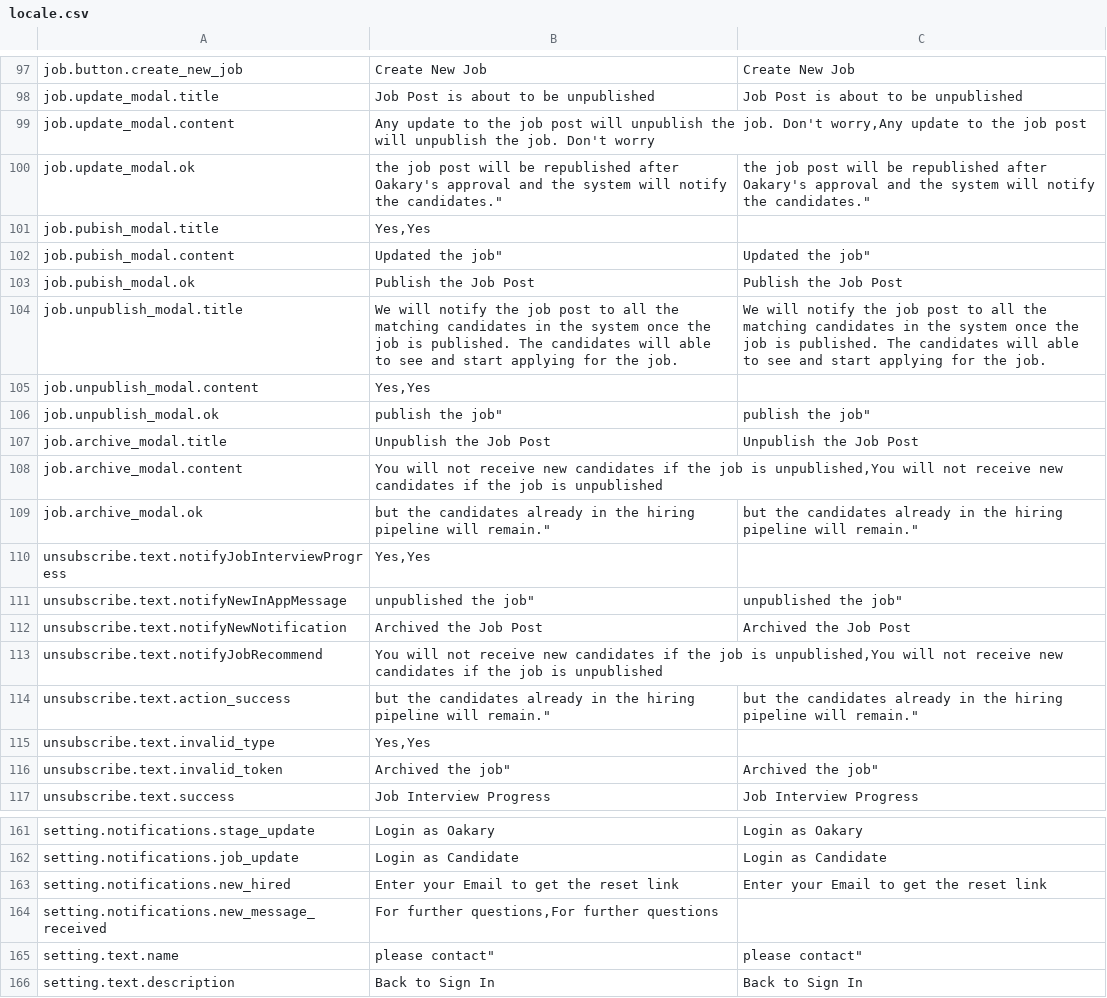
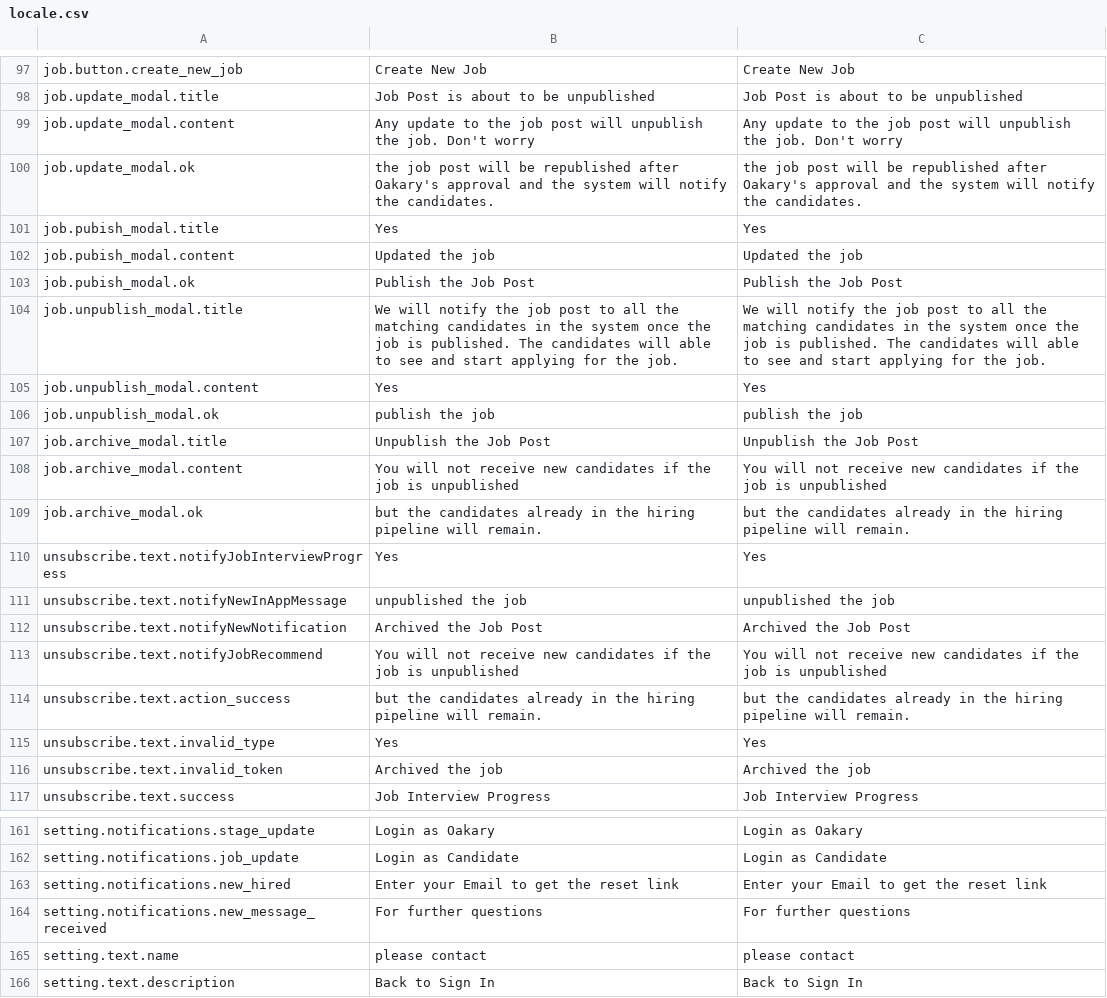
Before and after one commit to udea-io/i18next-json-to-csv, a CSV file: locale.csv, drawn as a sheet; only a part is shown, gaps mark what is left out; the diff covers the shown part only.

```diff
--- a/locale.csv
+++ b/locale.csv
@@ -98,20 +98,20 @@ job.button.create_new_job,Create New Job,Create New Job
 job.update_modal.title,Job Post is about to be unpublished,Job Post is about to be unpublished
-job.update_modal.content,"Any update to the job post will unpublish the job. Don't worry,"Any update to the job post will unpublish the job. Don't worry
-job.update_modal.ok, the job post will be republished after Oakary's approval and the system will notify the candidates.", the job post will be republished after Oakary's approval and the system will notify the candidates."
-job.pubish_modal.title,"Yes,"Yes
-job.pubish_modal.content, Updated the job", Updated the job"
+job.update_modal.content,Any update to the job post will unpublish the job. Don't worry,Any update to the job post will unpublish the job. Don't worry
+job.update_modal.ok, the job post will be republished after Oakary's approval and the system will notify the candidates., the job post will be republished after Oakary's approval and the system will notify the candidates.
+job.pubish_modal.title,Yes,Yes
+job.pubish_modal.content, Updated the job, Updated the job
 job.pubish_modal.ok,Publish the Job Post,Publish the Job Post
 job.unpublish_modal.title,We will notify the job post to all the matching candidates in the system once the job is published. The candidates will able to see and start applying for the job.,We will notify the job post to all the matching candidates in the system once the job is published. The candidates will able to see and start applying for the job.
-job.unpublish_modal.content,"Yes,"Yes
-job.unpublish_modal.ok, publish the job", publish the job"
+job.unpublish_modal.content,Yes,Yes
+job.unpublish_modal.ok, publish the job, publish the job
 job.archive_modal.title,Unpublish the Job Post,Unpublish the Job Post
-job.archive_modal.content,"You will not receive new candidates if the job is unpublished,"You will not receive new candidates if the job is unpublished
-job.archive_modal.ok, but the candidates already in the hiring pipeline will remain.", but the candidates already in the hiring pipeline will remain."
-unsubscribe.text.notifyJobInterviewProgress,"Yes,"Yes
-unsubscribe.text.notifyNewInAppMessage, unpublished the job", unpublished the job"
+job.archive_modal.content,You will not receive new candidates if the job is unpublished,You will not receive new candidates if the job is unpublished
+job.archive_modal.ok, but the candidates already in the hiring pipeline will remain., but the candidates already in the hiring pipeline will remain.
+unsubscribe.text.notifyJobInterviewProgress,Yes,Yes
+unsubscribe.text.notifyNewInAppMessage, unpublished the job, unpublished the job
 unsubscribe.text.notifyNewNotification,Archived the Job Post,Archived the Job Post
-unsubscribe.text.notifyJobRecommend,"You will not receive new candidates if the job is unpublished,"You will not receive new candidates if the job is unpublished
-unsubscribe.text.action_success, but the candidates already in the hiring pipeline will remain.", but the candidates already in the hiring pipeline will remain."
-unsubscribe.text.invalid_type,"Yes,"Yes
-unsubscribe.text.invalid_token, Archived the job", Archived the job"
+unsubscribe.text.notifyJobRecommend,You will not receive new candidates if the job is unpublished,You will not receive new candidates if the job is unpublished
+unsubscribe.text.action_success, but the candidates already in the hiring pipeline will remain., but the candidates already in the hiring pipeline will remain.
+unsubscribe.text.invalid_type,Yes,Yes
+unsubscribe.text.invalid_token, Archived the job, Archived the job
 unsubscribe.text.success,Job Interview Progress,Job Interview Progress
@@ -163,4 +163,4 @@ setting.notifications.job_update,Login as Candidate,Login as Candidate
 setting.notifications.new_hired,Enter your Email to get the reset link,Enter your Email to get the reset link
-setting.notifications.new_message_received,"For further questions,"For further questions
-setting.text.name, please contact", please contact"
+setting.notifications.new_message_received,For further questions,For further questions
+setting.text.name, please contact, please contact
 setting.text.description,Back to Sign In,Back to Sign In
```
Also changed, not shown: 40 edited cells elsewhere in this file, 1 other file.
